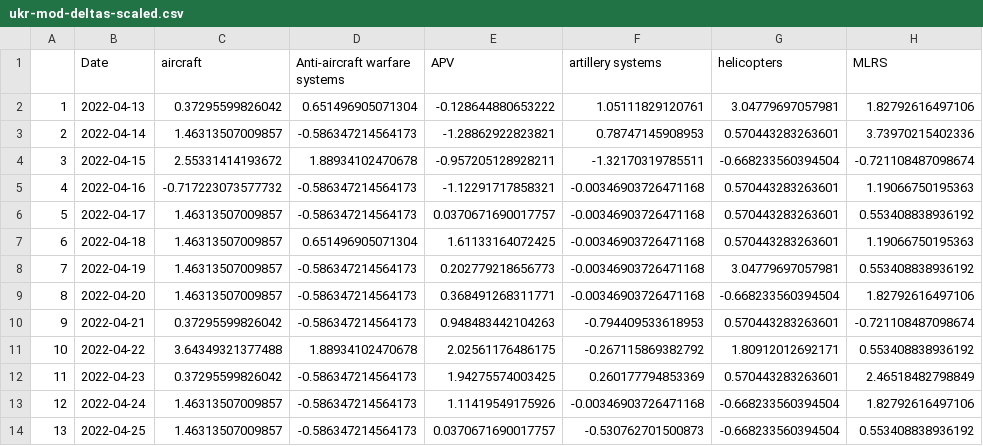
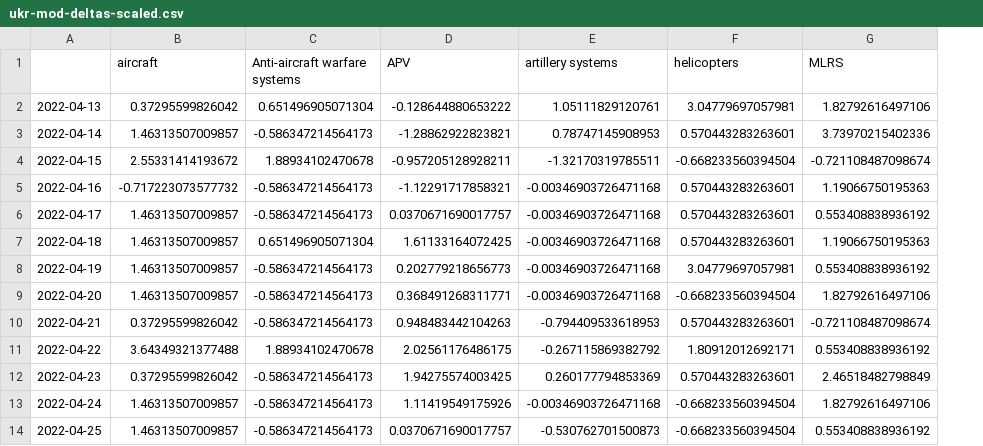
Before and after one commit to JJ/raku-ukr-mod-data, a CSV file: resources/ukr-mod-deltas-scaled.csv, drawn as a sheet; only a part is shown; removed rows and columns are numbered as before the commit, all else as after; the diff names each change by its address in the sheet, - before the commit and + after, or states it on an @@ line.

```diff
--- a/resources/ukr-mod-deltas-scaled.csv
+++ b/resources/ukr-mod-deltas-scaled.csv
-column A, rows 2-14: 1 | 2 | 3 | 4 | 5 | 6 | 7 | 8 | 9 | 10 | 11 | 12 | 13
-A1: Date
+A1: (empty)
```
Also changed, not shown: 3 other files.
